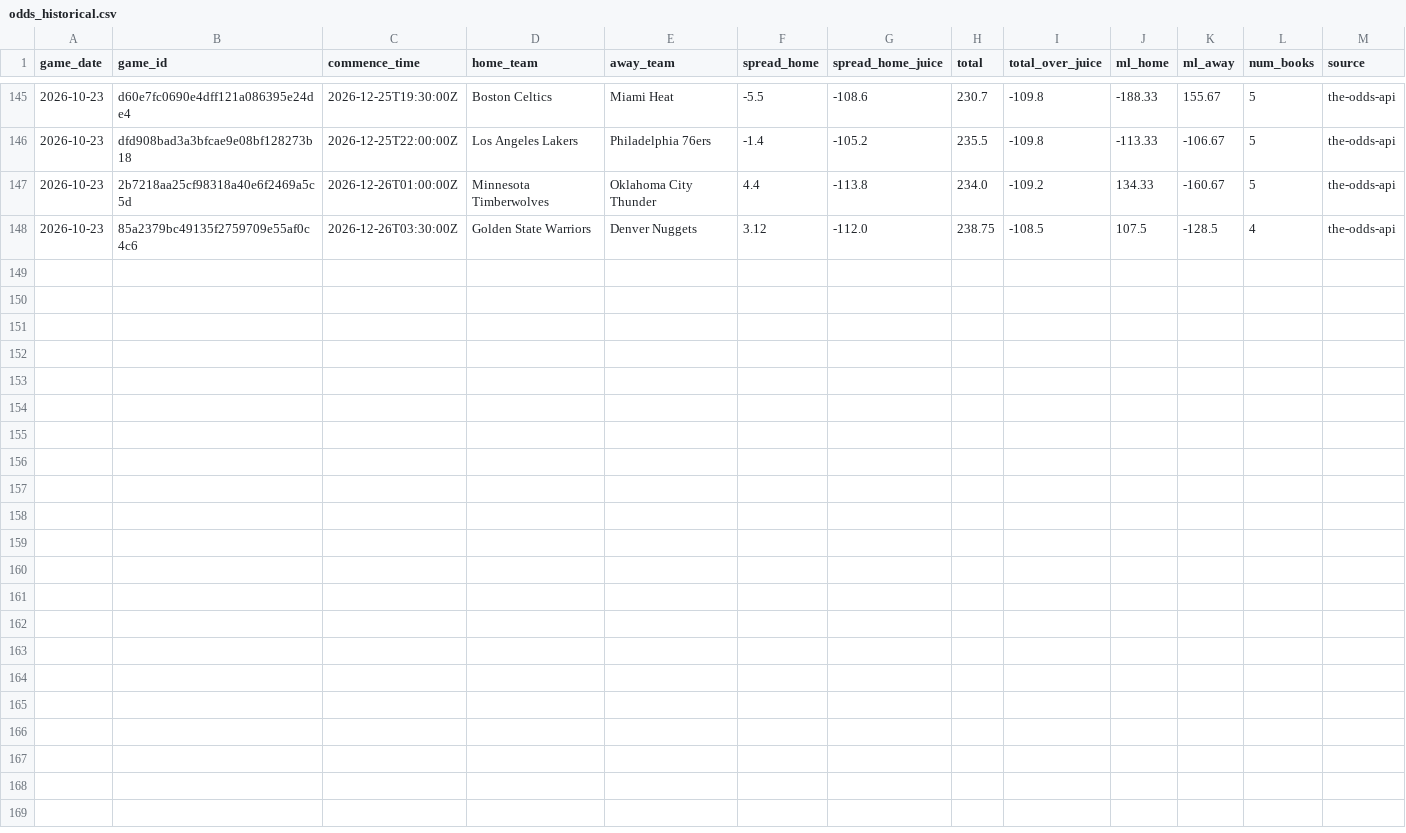
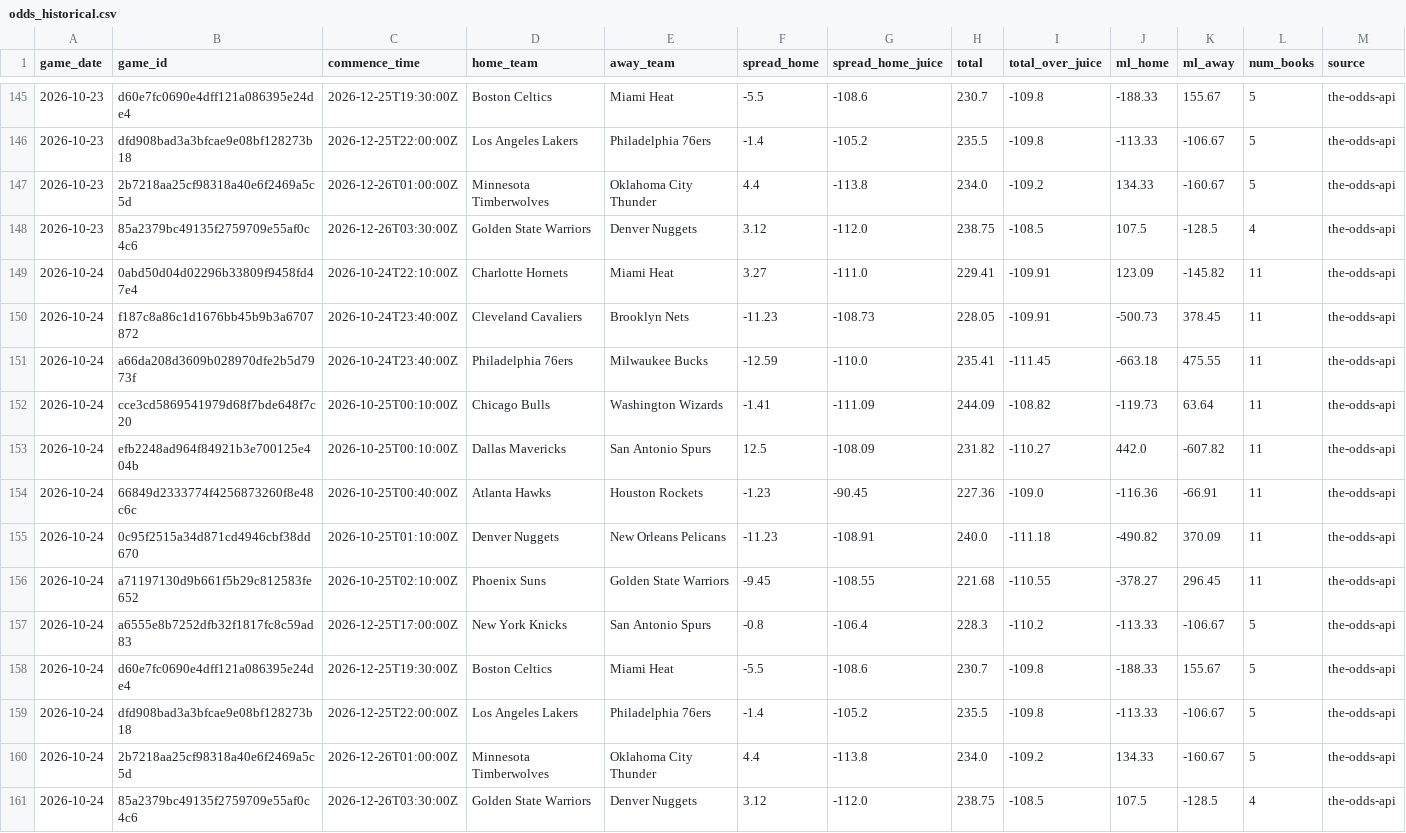
Before and after one commit to bigtyme2k3/Nba-model, a CSV file: data/raw/odds_historical.csv, drawn as a sheet; only a part is shown, gaps mark what is left out; rows hold the shown columns only; the diff names each change by its address in the sheet, - before the commit and + after, or states it on an @@ line.

```diff
--- a/data/raw/odds_historical.csv
+++ b/data/raw/odds_historical.csv
+row 149: 2026-10-24 | 0abd50d04d02296b33809f9458fd47e4 | 2026-10-24T22:10:00Z | Charlotte Hornets | Miami Heat | 3.27 | -111.0 | 229.41 | -109.91 | 123.09 | -145.82 | 11 | the-odds-api
+row 150: 2026-10-24 | f187c8a86c1d1676bb45b9b3a6707872 | 2026-10-24T23:40:00Z | Cleveland Cavaliers | Brooklyn Nets | -11.23 | -108.73 | 228.05 | -109.91 | -500.73 | 378.45 | 11 | the-odds-api
+row 151: 2026-10-24 | a66da208d3609b028970dfe2b5d7973f | 2026-10-24T23:40:00Z | Philadelphia 76ers | Milwaukee Bucks | -12.59 | -110.0 | 235.41 | -111.45 | -663.18 | 475.55 | 11 | the-odds-api
+row 152: 2026-10-24 | cce3cd5869541979d68f7bde648f7c20 | 2026-10-25T00:10:00Z | Chicago Bulls | Washington Wizards | -1.41 | -111.09 | 244.09 | -108.82 | -119.73 | 63.64 | 11 | the-odds-api
+row 153: 2026-10-24 | efb2248ad964f84921b3e700125e404b | 2026-10-25T00:10:00Z | Dallas Mavericks | San Antonio Spurs | 12.5 | -108.09 | 231.82 | -110.27 | 442.0 | -607.82 | 11 | the-odds-api
+row 154: 2026-10-24 | 66849d2333774f4256873260f8e48c6c | 2026-10-25T00:40:00Z | Atlanta Hawks | Houston Rockets | -1.23 | -90.45 | 227.36 | -109.0 | -116.36 | -66.91 | 11 | the-odds-api
+row 155: 2026-10-24 | 0c95f2515a34d871cd4946cbf38dd670 | 2026-10-25T01:10:00Z | Denver Nuggets | New Orleans Pelicans | -11.23 | -108.91 | 240.0 | -111.18 | -490.82 | 370.09 | 11 | the-odds-api
+row 156: 2026-10-24 | a71197130d9b661f5b29c812583fe652 | 2026-10-25T02:10:00Z | Phoenix Suns | Golden State Warriors | -9.45 | -108.55 | 221.68 | -110.55 | -378.27 | 296.45 | 11 | the-odds-api
+row 157: 2026-10-24 | a6555e8b7252dfb32f1817fc8c59ad83 | 2026-12-25T17:00:00Z | New York Knicks | San Antonio Spurs | -0.8 | -106.4 | 228.3 | -110.2 | -113.33 | -106.67 | 5 | the-odds-api
+row 158: 2026-10-24 | d60e7fc0690e4dff121a086395e24de4 | 2026-12-25T19:30:00Z | Boston Celtics | Miami Heat | -5.5 | -108.6 | 230.7 | -109.8 | -188.33 | 155.67 | 5 | the-odds-api
+row 159: 2026-10-24 | dfd908bad3a3bfcae9e08bf128273b18 | 2026-12-25T22:00:00Z | Los Angeles Lakers | Philadelphia 76ers | -1.4 | -105.2 | 235.5 | -109.8 | -113.33 | -106.67 | 5 | the-odds-api
+row 160: 2026-10-24 | 2b7218aa25cf98318a40e6f2469a5c5d | 2026-12-26T01:00:00Z | Minnesota Timberwolves | Oklahoma City Thunder | 4.4 | -113.8 | 234.0 | -109.2 | 134.33 | -160.67 | 5 | the-odds-api
+row 161: 2026-10-24 | 85a2379bc49135f2759709e55af0c4c6 | 2026-12-26T03:30:00Z | Golden State Warriors | Denver Nuggets | 3.12 | -112.0 | 238.75 | -108.5 | 107.5 | -128.5 | 4 | the-odds-api
```
Also changed, not shown: data/processed/master_2026.csv, data/raw/hoopr_games_2026.csv, 24 other files.
